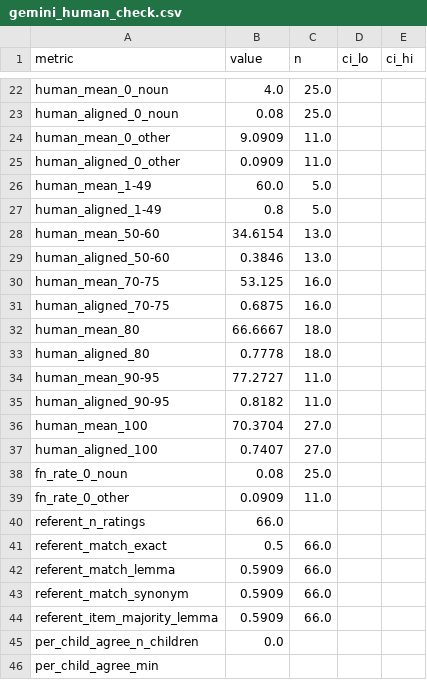
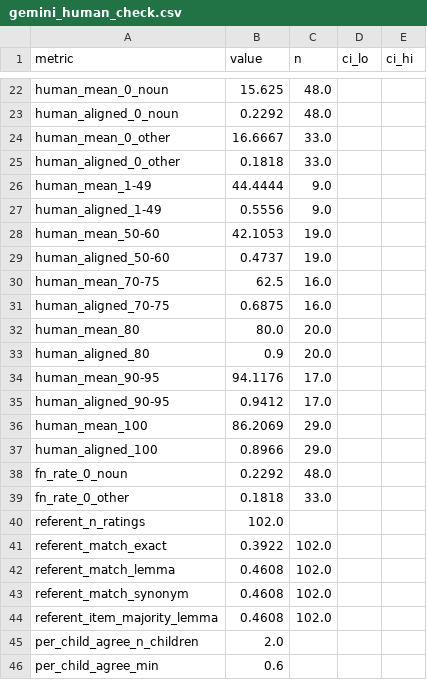
Before and after one commit to mcfrank/vlm-headcam, a CSV file: results/gemini_human_check.csv, drawn as a sheet; only a part is shown, gaps mark what is left out; the diff covers the shown part only; the diff names each change by its address in the sheet, - before the commit and + after, or states it on an @@ line.

```diff
--- a/results/gemini_human_check.csv
+++ b/results/gemini_human_check.csv
-B22 (value): 4.0
+B22 (value): 15.625
-C22:C23 (n): 25.0
+C22:C23 (n): 48.0
-B23 (value): 0.08
+B23 (value): 0.2292
-B24 (value): 9.0909
+B24 (value): 16.6667
-C24:C25 (n): 11.0
+C24:C25 (n): 33.0
-B25 (value): 0.0909
+B25 (value): 0.1818
-B26 (value): 60.0
+B26 (value): 44.4444
-C26:C27 (n): 5.0
+C26:C27 (n): 9.0
-B27 (value): 0.8
+B27 (value): 0.5556
-B28 (value): 34.6154
+B28 (value): 42.1053
-C28:C29 (n): 13.0
+C28:C29 (n): 19.0
-B29 (value): 0.3846
+B29 (value): 0.4737
-B30 (value): 53.125
+B30 (value): 62.5
-B32 (value): 66.6667
+B32 (value): 80.0
-C32:C33 (n): 18.0
+C32:C33 (n): 20.0
-B33 (value): 0.7778
+B33 (value): 0.9
-B34 (value): 77.2727
+B34 (value): 94.1176
-C34:C35 (n): 11.0
+C34:C35 (n): 17.0
-B35 (value): 0.8182
+B35 (value): 0.9412
-B36 (value): 70.3704
+B36 (value): 86.2069
-C36:C37 (n): 27.0
+C36:C37 (n): 29.0
-B37 (value): 0.7407
+B37 (value): 0.8966
-B38 (value): 0.08
+B38 (value): 0.2292
-C38 (n): 25.0
+C38 (n): 48.0
-B39 (value): 0.0909
+B39 (value): 0.1818
-C39 (n): 11.0
+C39 (n): 33.0
-B40 (value): 66.0
+B40 (value): 102.0
-B41 (value): 0.5
+B41 (value): 0.3922
-C41:C44 (n): 66.0
+C41:C44 (n): 102.0
-B42:B44 (value): 0.5909
+B42:B44 (value): 0.4608
-B45 (value): 0.0
+B45 (value): 2.0
-B46 (value): (empty)
+B46 (value): 0.6
```
Also changed, not shown: 43 edited cells elsewhere in this file, results/gemini_human_check_calibration.csv.
